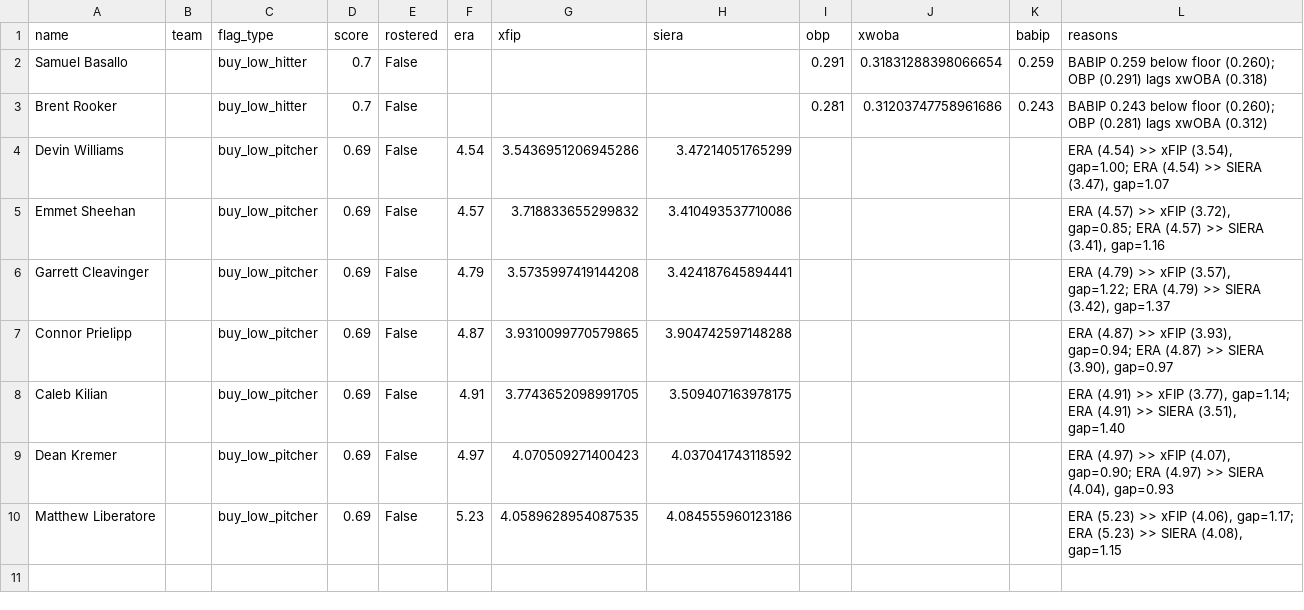
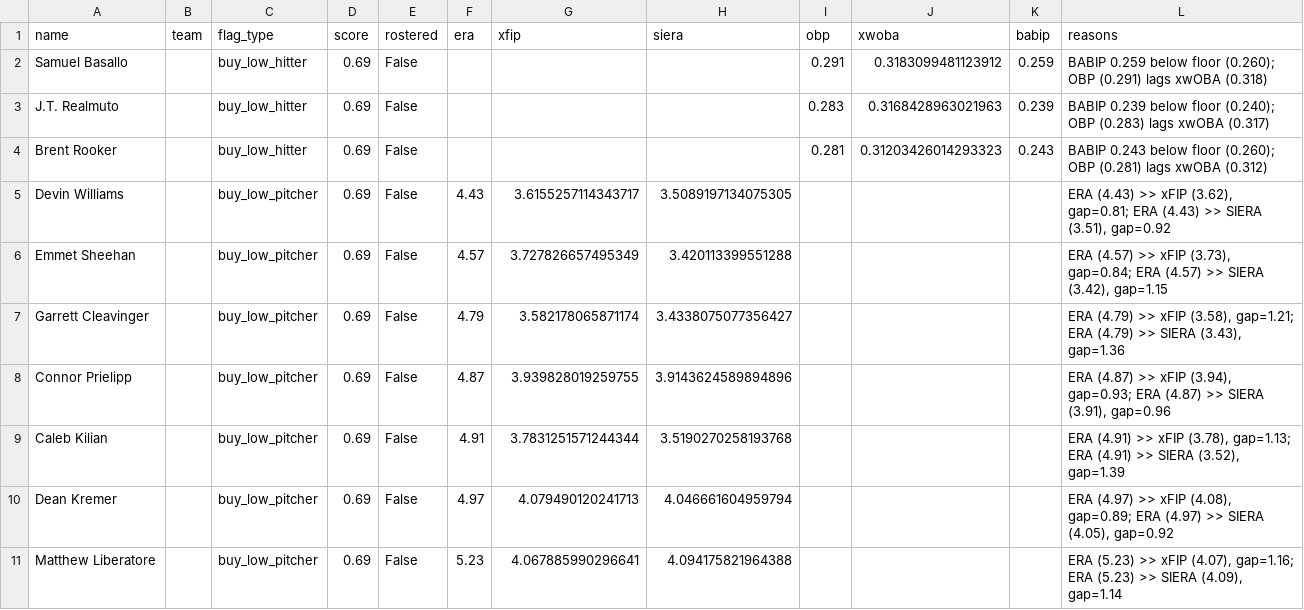
Before and after one commit to nickguarriello/pitch-slap, a CSV file: docs/data/waivers.csv, drawn as a sheet.

```diff
--- a/docs/data/waivers.csv
+++ b/docs/data/waivers.csv
@@ -1,10 +1,11 @@
 name,team,flag_type,score,rostered,era,xfip,siera,obp,xwoba,babip,reasons
-Samuel Basallo,,buy_low_hitter,0.7,False,,,,0.291,0.31831288398066654,0.259,BABIP 0.259 below floor (0.260); OBP (0.291) lags xwOBA (0.318)
-Brent Rooker,,buy_low_hitter,0.7,False,,,,0.281,0.31203747758961686,0.243,BABIP 0.243 below floor (0.260); OBP (0.281) lags xwOBA (0.312)
-Devin Williams,,buy_low_pitcher,0.69,False,4.54,3.5436951206945286,3.47214051765299,,,,"ERA (4.54) >> xFIP (3.54), gap=1.00; ERA (4.54) >> SIERA (3.47), gap=1.07"
-Emmet Sheehan,,buy_low_pitcher,0.69,False,4.57,3.718833655299832,3.410493537710086,,,,"ERA (4.57) >> xFIP (3.72), gap=0.85; ERA (4.57) >> SIERA (3.41), gap=1.16"
-Garrett Cleavinger,,buy_low_pitcher,0.69,False,4.79,3.5735997419144208,3.424187645894441,,,,"ERA (4.79) >> xFIP (3.57), gap=1.22; ERA (4.79) >> SIERA (3.42), gap=1.37"
-Connor Prielipp,,buy_low_pitcher,0.69,False,4.87,3.9310099770579865,3.904742597148288,,,,"ERA (4.87) >> xFIP (3.93), gap=0.94; ERA (4.87) >> SIERA (3.90), gap=0.97"
-Caleb Kilian,,buy_low_pitcher,0.69,False,4.91,3.7743652098991705,3.509407163978175,,,,"ERA (4.91) >> xFIP (3.77), gap=1.14; ERA (4.91) >> SIERA (3.51), gap=1.40"
-Dean Kremer,,buy_low_pitcher,0.69,False,4.97,4.070509271400423,4.037041743118592,,,,"ERA (4.97) >> xFIP (4.07), gap=0.90; ERA (4.97) >> SIERA (4.04), gap=0.93"
-Matthew Liberatore,,buy_low_pitcher,0.69,False,5.23,4.0589628954087535,4.084555960123186,,,,"ERA (5.23) >> xFIP (4.06), gap=1.17; ERA (5.23) >> SIERA (4.08), gap=1.15"
+Samuel Basallo,,buy_low_hitter,0.69,False,,,,0.291,0.3183099481123912,0.259,BABIP 0.259 below floor (0.260); OBP (0.291) lags xwOBA (0.318)
+J.T. Realmuto,,buy_low_hitter,0.69,False,,,,0.283,0.3168428963021963,0.239,BABIP 0.239 below floor (0.240); OBP (0.283) lags xwOBA (0.317)
+Brent Rooker,,buy_low_hitter,0.69,False,,,,0.281,0.31203426014293323,0.243,BABIP 0.243 below floor (0.260); OBP (0.281) lags xwOBA (0.312)
+Devin Williams,,buy_low_pitcher,0.69,False,4.43,3.6155257114343717,3.5089197134075305,,,,"ERA (4.43) >> xFIP (3.62), gap=0.81; ERA (4.43) >> SIERA (3.51), gap=0.92"
+Emmet Sheehan,,buy_low_pitcher,0.69,False,4.57,3.727826657495349,3.420113399551288,,,,"ERA (4.57) >> xFIP (3.73), gap=0.84; ERA (4.57) >> SIERA (3.42), gap=1.15"
+Garrett Cleavinger,,buy_low_pitcher,0.69,False,4.79,3.582178065871174,3.4338075077356427,,,,"ERA (4.79) >> xFIP (3.58), gap=1.21; ERA (4.79) >> SIERA (3.43), gap=1.36"
+Connor Prielipp,,buy_low_pitcher,0.69,False,4.87,3.939828019259755,3.9143624589894896,,,,"ERA (4.87) >> xFIP (3.94), gap=0.93; ERA (4.87) >> SIERA (3.91), gap=0.96"
+Caleb Kilian,,buy_low_pitcher,0.69,False,4.91,3.7831251571244344,3.5190270258193768,,,,"ERA (4.91) >> xFIP (3.78), gap=1.13; ERA (4.91) >> SIERA (3.52), gap=1.39"
+Dean Kremer,,buy_low_pitcher,0.69,False,4.97,4.079490120241713,4.046661604959794,,,,"ERA (4.97) >> xFIP (4.08), gap=0.89; ERA (4.97) >> SIERA (4.05), gap=0.92"
+Matthew Liberatore,,buy_low_pitcher,0.69,False,5.23,4.067885990296641,4.094175821964388,,,,"ERA (5.23) >> xFIP (4.07), gap=1.16; ERA (5.23) >> SIERA (4.09), gap=1.14"
```
Also changed, not shown: docs/data/matchup.csv, docs/data/roster.csv, 10 other files.
